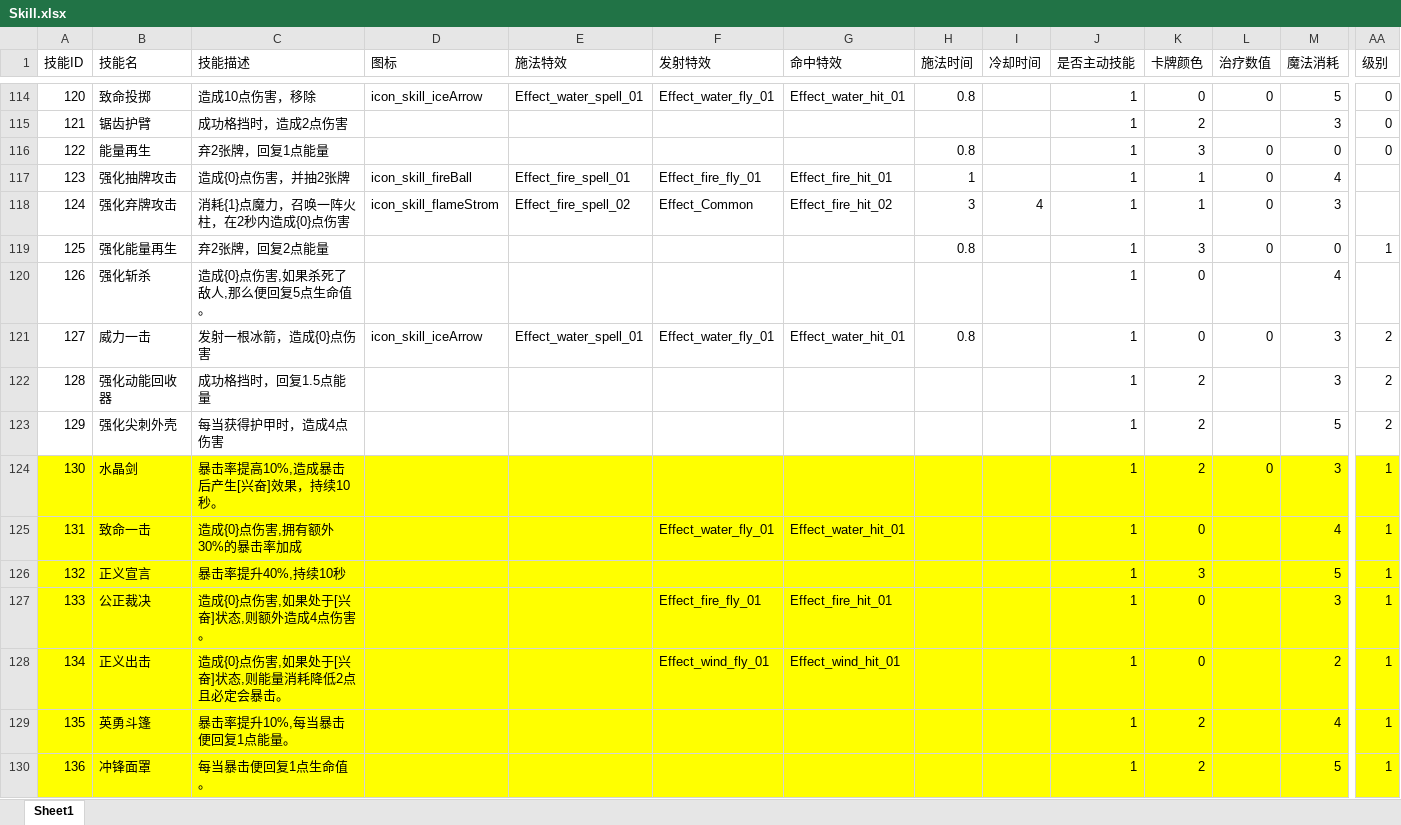
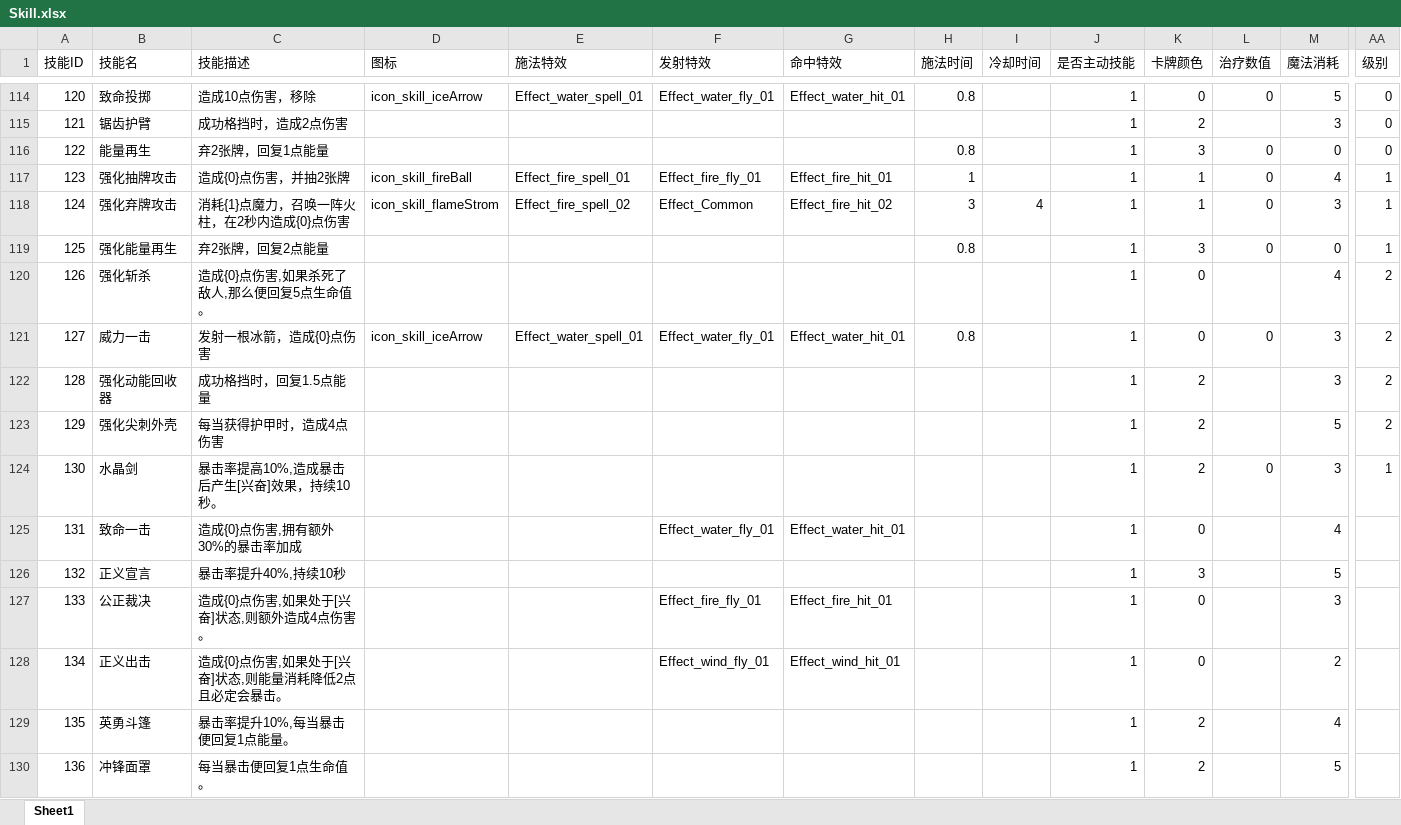
Before and after one commit to heizmoon/MagicPlay, an Excel workbook: Client/Assets/Data/Skill.xlsx, sheet Sheet1, drawn as a sheet; only a part is shown, gaps mark what is left out; values as stored, in another font and other column widths than the file's, no borders; the diff covers the shown part only; the diff names each change by its address in the sheet, - before the commit and + after, or states it on an @@ line.

```diff
--- a/Client/Assets/Data/Skill.xlsx (sheet Sheet1)
+++ b/Client/Assets/Data/Skill.xlsx (sheet Sheet1)
-AA117:AA118 (级别): (empty)
+AA117:AA118 (级别): 1
-AA120 (级别): (empty)
+AA120 (级别): 2
-A124:AA130 fill: #FFFF00
+A124:AA130 fill: none
-AA125:AA130 (级别): 1
+AA125:AA130 (级别): (empty)
```
Also changed, not shown: 13 removed rows, 15 edited cells and cell formats elsewhere in this sheet, Client/Assets/Data/Buff.xlsx, Client/Assets/Data/Character.xlsx, 7 other files.
